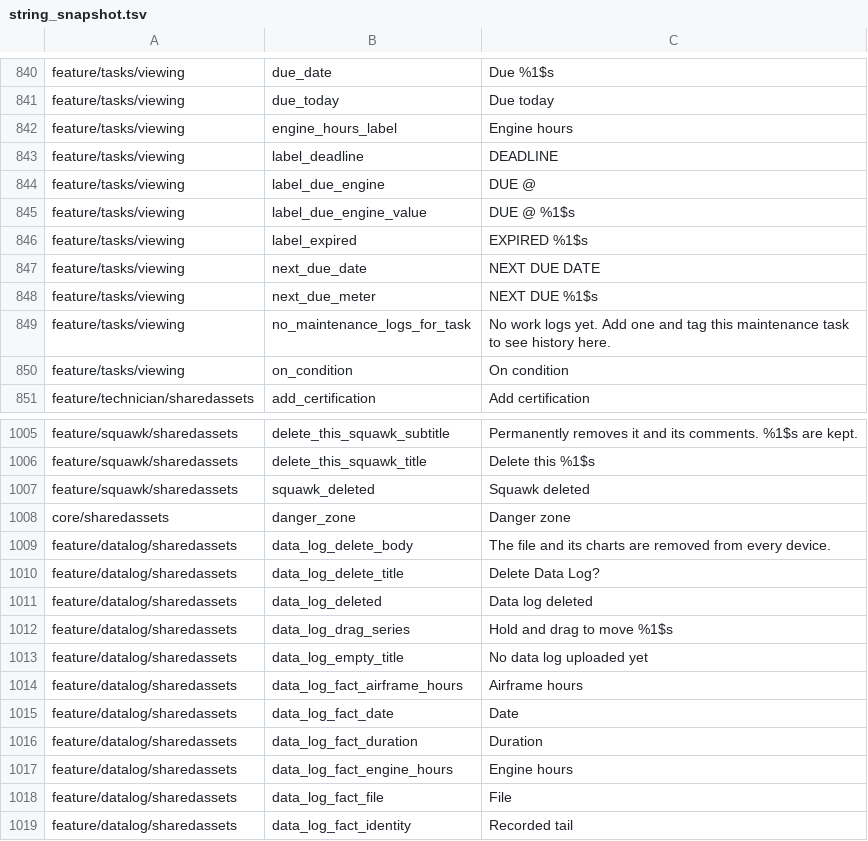
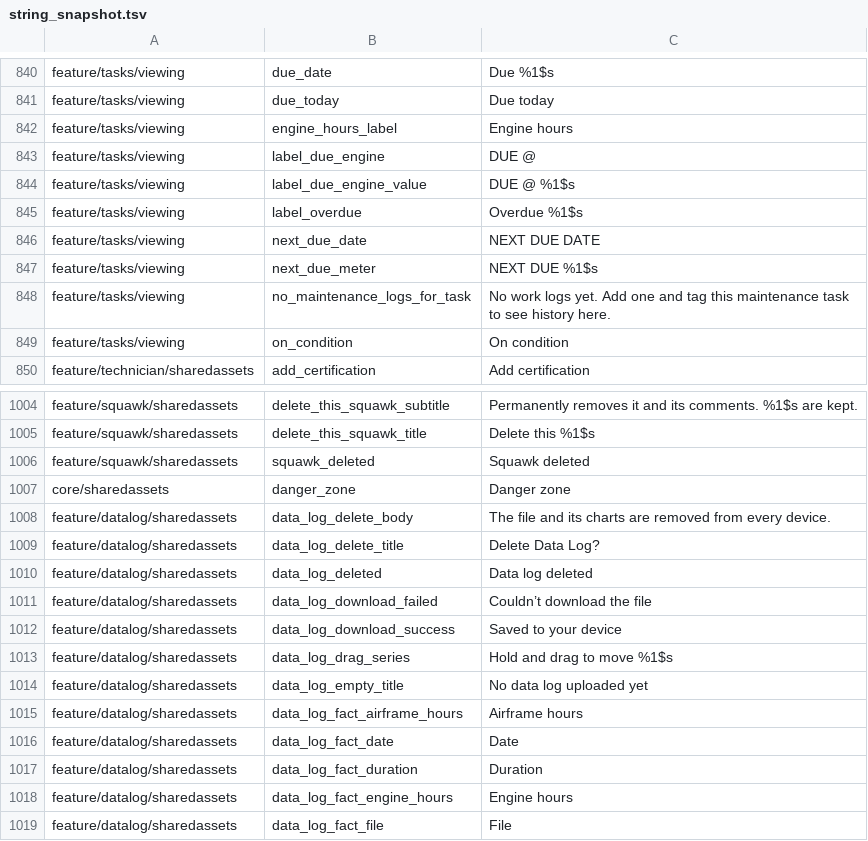
Before and after one commit to fz172/squawkit, a TSV file: core/template/src/androidHostTest/resources/string_snapshot.tsv, drawn as a sheet; only a part is shown, gaps mark what is left out; the shorter side is filled out with more unchanged rows.

Commit message:
fix: display 'Overdue' instead of 'EXPIRED' for overdue tasks in dashboard (#1462)
* fix: display 'Overdue' instead of 'EXPIRED' for overdue tasks in dashboard

* Remove redundant string

```diff
--- a/core/template/src/androidHostTest/resources/string_snapshot.tsv
+++ b/core/template/src/androidHostTest/resources/string_snapshot.tsv
@@ -842,6 +842,5 @@ feature/tasks/viewing	due_today	Due today
 feature/tasks/viewing	engine_hours_label	Engine hours
-feature/tasks/viewing	label_deadline	DEADLINE
 feature/tasks/viewing	label_due_engine	DUE @
 feature/tasks/viewing	label_due_engine_value	DUE @ %1$s
-feature/tasks/viewing	label_expired	EXPIRED %1$s
+feature/tasks/viewing	label_overdue	Overdue %1$s
 feature/tasks/viewing	next_due_date	NEXT DUE DATE
@@ -1011,2 +1010,4 @@ feature/datalog/sharedassets	data_log_delete_title	Delete Data Log?
 feature/datalog/sharedassets	data_log_deleted	Data log deleted
+feature/datalog/sharedassets	data_log_download_failed	Couldn’t download the file
+feature/datalog/sharedassets	data_log_download_success	Saved to your device
 feature/datalog/sharedassets	data_log_drag_series	Hold and drag to move %1$s
```
Also changed, not shown: docs/product/phase2/string_classification.tsv, 3 other files.
